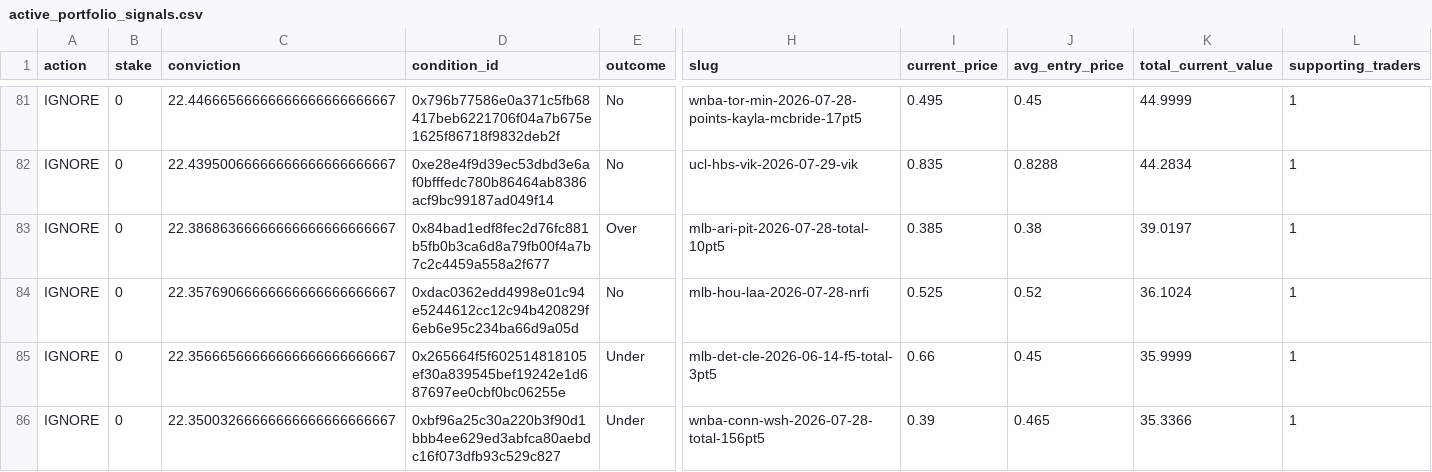
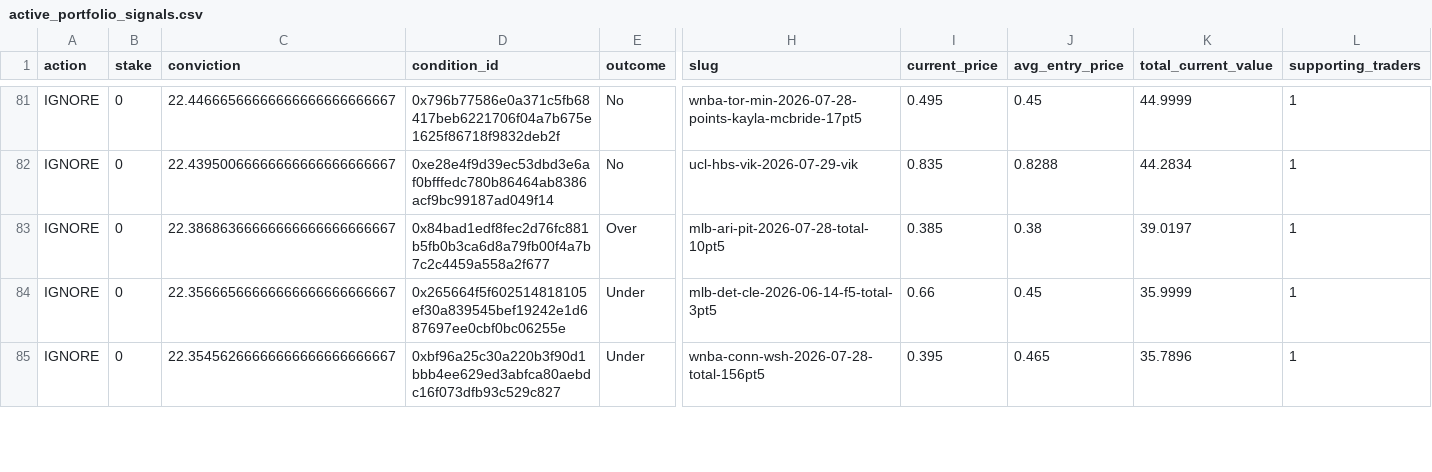
Before and after one commit to giuseppemineo685-beep/atlantis-polymarket-screening, a CSV file: outputs/active_portfolio_signals.csv, drawn as a sheet; only a part is shown, gaps mark what is left out; removed rows and columns are numbered as before the commit, all else as after; rows hold the shown columns only; the diff covers the shown part only; the diff names each change by its address in the sheet, - before the commit and + after, or states it on an @@ line.

```diff
--- a/outputs/active_portfolio_signals.csv
+++ b/outputs/active_portfolio_signals.csv
-row 84: IGNORE | 0 | 22.35769066666666666666666667 | 0xdac0362edd4998e01c94e5244612cc12c94b420829f6eb6e95c234ba66d9a05d | No | mlb-hou-laa-2026-07-28-nrfi | 0.525 | 0.52 | 36.1024 | 1
-C85 (conviction): 22.35003266666666666666666667
+C85 (conviction): 22.35456266666666666666666667
-I85 (current_price): 0.39
+I85 (current_price): 0.395
-K85 (total_current_value): 35.3366
+K85 (total_current_value): 35.7896
```
Also changed, not shown: 2 added rows, 1 removed row and 16 edited cells elsewhere in this file, outputs/trade_log.csv, 1 other file.
